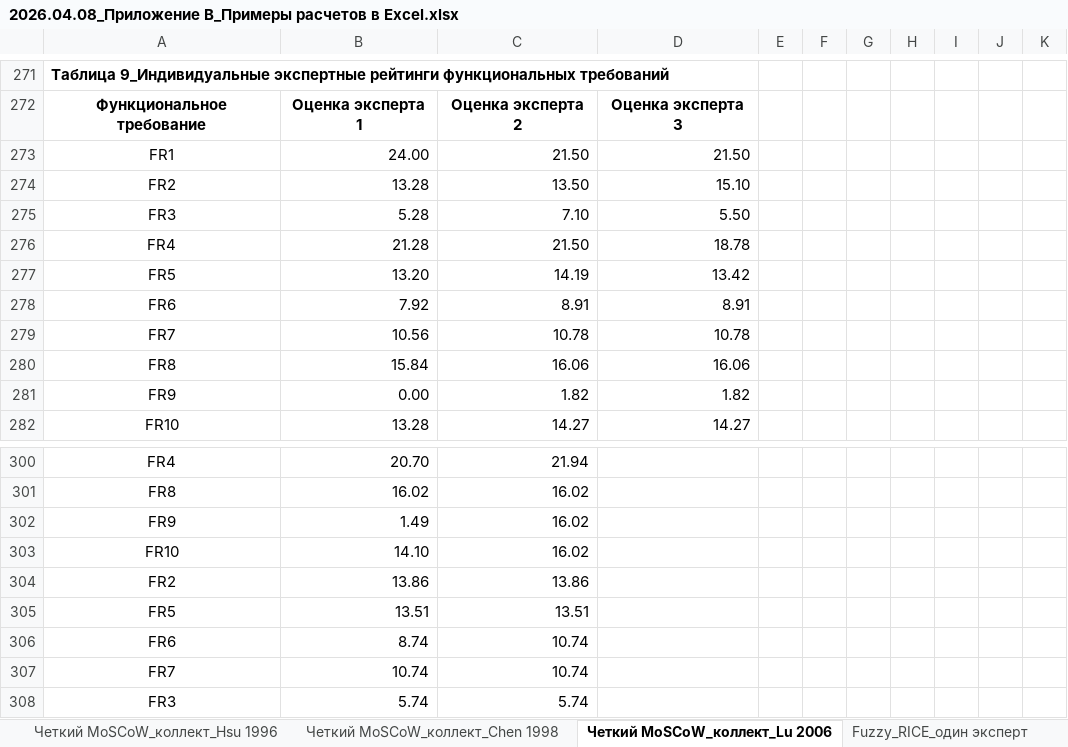
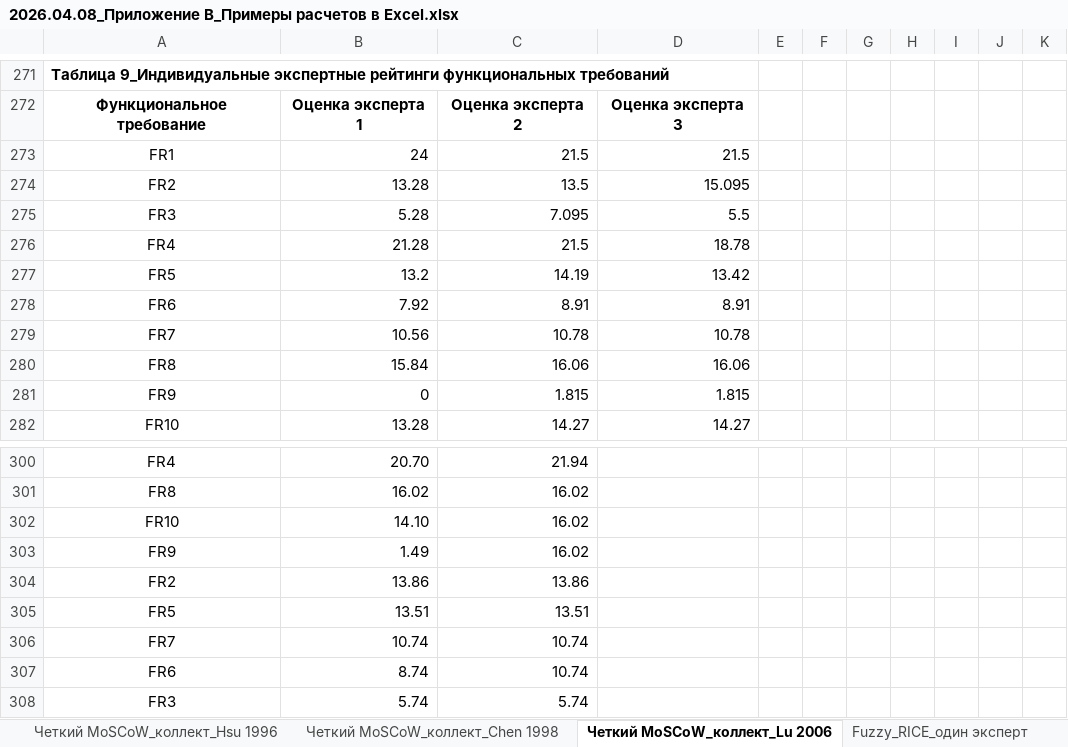
Before and after one commit to inna531/Fuzzy-Agile-Development, an Excel workbook: 2026.04.08_Приложение В_Примеры расчетов в Excel.xlsx, sheet Четкий MoSCoW_коллект_Lu 2006, drawn as a sheet; only a part is shown, gaps mark what is left out; values as stored, in another font and other column widths than the file's, no borders; removed rows and columns are numbered as before the commit, all else as after; the diff names each change by its address in the sheet, - before the commit and + after, or states it on an @@ line.

```diff
--- a/2026.04.08_Приложение В_Примеры расчетов в Excel.xlsx (sheet Четкий MoSCoW_коллект_Lu 2006)
+++ b/2026.04.08_Приложение В_Примеры расчетов в Excel.xlsx (sheet Четкий MoSCoW_коллект_Lu 2006)
-row 273: FR1 | 24.00 | 21.50 | 21.50
+row 273: FR1 | 24 | 21.5 | 21.5
-C274: 13.50
+C274: 13.5
-D274: 15.10
+D274: 15.095
-C275: 7.10
+C275: 7.095
-D275: 5.50
+D275: 5.5
-C276: 21.50
+C276: 21.5
-B277: 13.20
+B277: 13.2
-row 281: FR9 | 0.00 | 1.82 | 1.82
+row 281: FR9 | 0 | 1.815 | 1.815
@@ row 303 moved to row 302: FR10 @@
@@ row 307 moved to row 306: FR7 @@
```
Also changed, not shown: sheet Четкий MoSCoW_коллект_Hsu 1996, sheet Fuzzy_MoSCoW_коллект_Chen1998, sheet Fuzzy_MoSCoW_колл_Lu 2006, sheet Четкий MoSCoW_коллект_взвеш ср, sheet Четкий MoSCoW_коллект_Chen 1998, sheet Fuzzy_MoSCoW_коллект_взвеш ср, 2 more sheets, 2026.02.16_Файлы загрузки и выгрузки данных/Итоги_Fuzzy RICE_один эксперт.xlsx, 2026.02.16_Файлы загрузки и выгрузки данных/Итоги_четкий MoSCoW_Hsu 1996.xlsx, 1 other file.
